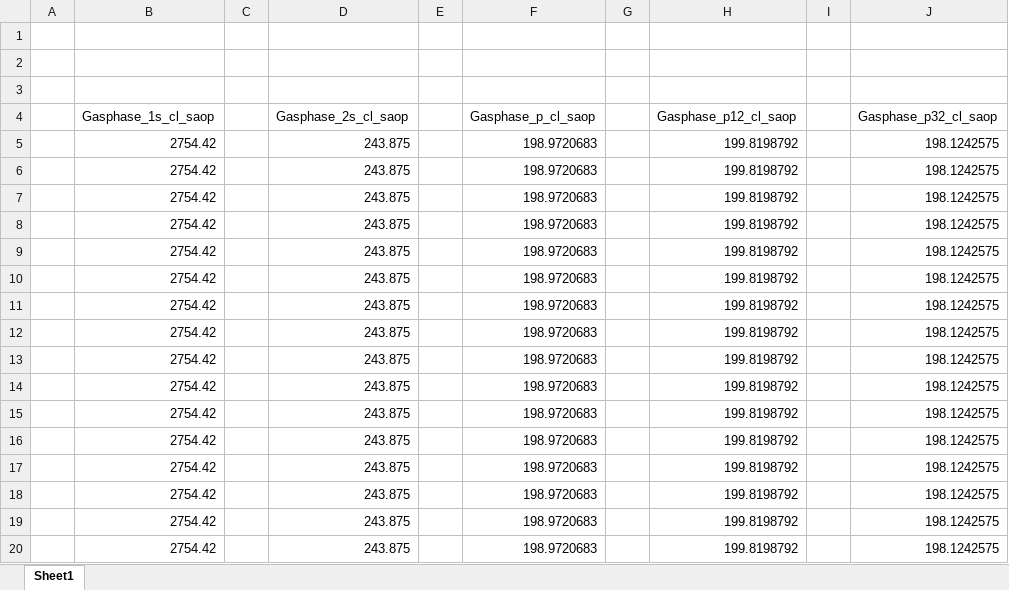
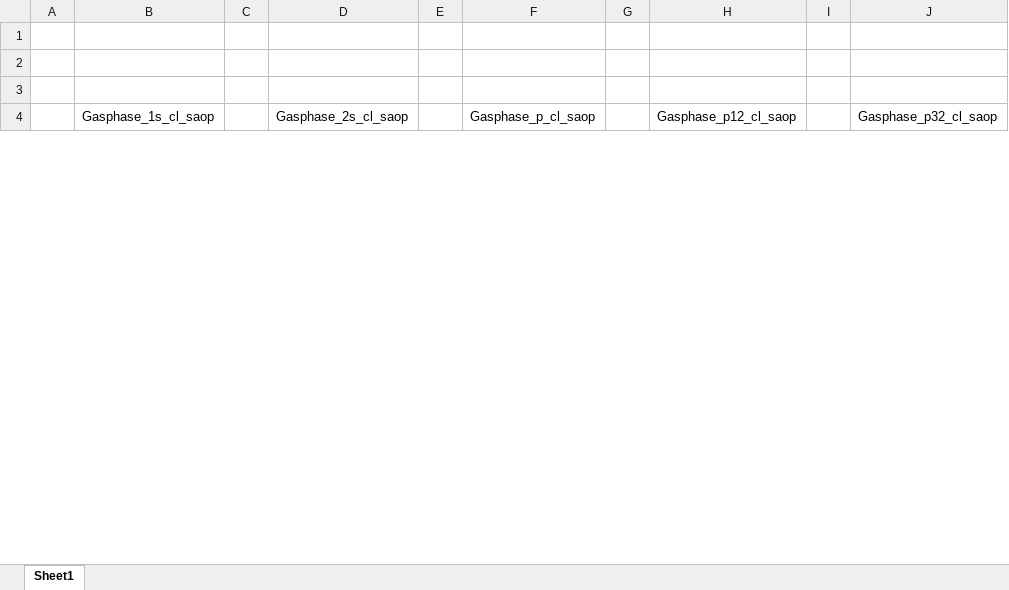
Before and after one commit to richopoku/HCl_project_graphs_binder, an Excel workbook: gas_phase_cl_saop.xlsx, sheet Sheet1, drawn as a sheet; only a part is shown; values as stored, in another font and other column widths than the file's, no borders; removed rows and columns are numbered as before the commit, all else as after; the diff covers the shown part only; the diff names each change by its address in the sheet, - before the commit and + after, or states it on an @@ line.

```diff
--- a/gas_phase_cl_saop.xlsx (sheet Sheet1)
+++ b/gas_phase_cl_saop.xlsx (sheet Sheet1)
-row 5:  | 2754.42 |  | 243.875 |  | 198.9720683 |  | 199.8198792 |  | 198.1242575
-row 6:  | 2754.42 |  | 243.875 |  | 198.9720683 |  | 199.8198792 |  | 198.1242575
-row 7:  | 2754.42 |  | 243.875 |  | 198.9720683 |  | 199.8198792 |  | 198.1242575
-row 8:  | 2754.42 |  | 243.875 |  | 198.9720683 |  | 199.8198792 |  | 198.1242575
-row 9:  | 2754.42 |  | 243.875 |  | 198.9720683 |  | 199.8198792 |  | 198.1242575
-row 10:  | 2754.42 |  | 243.875 |  | 198.9720683 |  | 199.8198792 |  | 198.1242575
-row 11:  | 2754.42 |  | 243.875 |  | 198.9720683 |  | 199.8198792 |  | 198.1242575
-row 12:  | 2754.42 |  | 243.875 |  | 198.9720683 |  | 199.8198792 |  | 198.1242575
-row 13:  | 2754.42 |  | 243.875 |  | 198.9720683 |  | 199.8198792 |  | 198.1242575
-row 14:  | 2754.42 |  | 243.875 |  | 198.9720683 |  | 199.8198792 |  | 198.1242575
-row 15:  | 2754.42 |  | 243.875 |  | 198.9720683 |  | 199.8198792 |  | 198.1242575
-row 16:  | 2754.42 |  | 243.875 |  | 198.9720683 |  | 199.8198792 |  | 198.1242575
-row 17:  | 2754.42 |  | 243.875 |  | 198.9720683 |  | 199.8198792 |  | 198.1242575
-row 18:  | 2754.42 |  | 243.875 |  | 198.9720683 |  | 199.8198792 |  | 198.1242575
-row 19:  | 2754.42 |  | 243.875 |  | 198.9720683 |  | 199.8198792 |  | 198.1242575
-row 20:  | 2754.42 |  | 243.875 |  | 198.9720683 |  | 199.8198792 |  | 198.1242575
```
Also changed, not shown: 25 added rows and 9 removed rows elsewhere in this sheet, gas_phase_cl_ccsd.xlsx, gas_phase_hcl_ccsd.xlsx, 2 other files.
